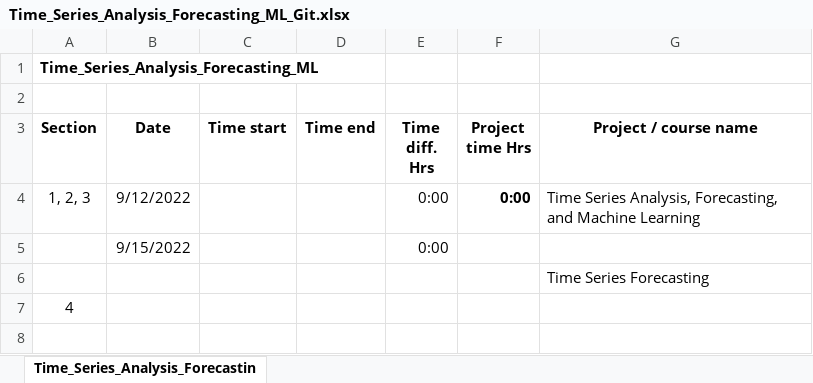
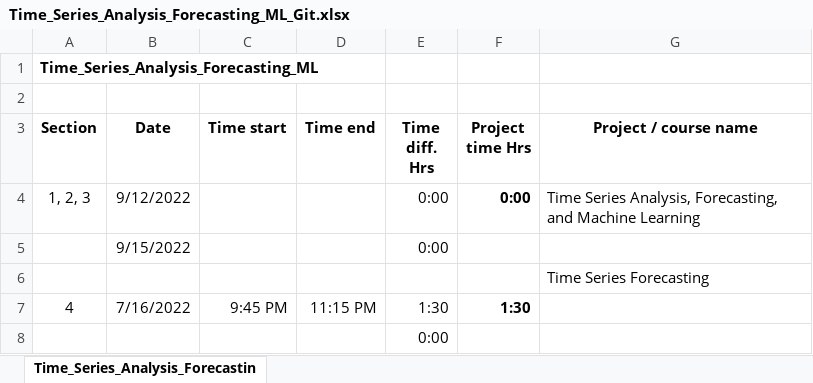
Before and after one commit to unpatel1/Time_Series_Analysis_Forecasting_ML, an Excel workbook: Time_Series_Analysis_Forecasting_ML_Git.xlsx, sheet Time_Series_Analysis_Forecastin, drawn as a sheet; values as stored, in another font and other column widths than the file's, no borders; removed rows and columns are numbered as before the commit, all else as after; the diff names each change by its address in the sheet, - before the commit and + after, or states it on an @@ line.

Commit message:
Section_4 WIP, finished upto video# 23

```diff
--- a/Time_Series_Analysis_Forecasting_ML_Git.xlsx (sheet Time_Series_Analysis_Forecastin)
+++ b/Time_Series_Analysis_Forecasting_ML_Git.xlsx (sheet Time_Series_Analysis_Forecastin)
-row 7: 4
+row 7: 4 | 7/16/2022 | 9:45 PM | 11:15 PM | 1:30 | 1:30
+row 8:  |  |  |  | 0:00
```
Also changed, not shown: 4 other files.
